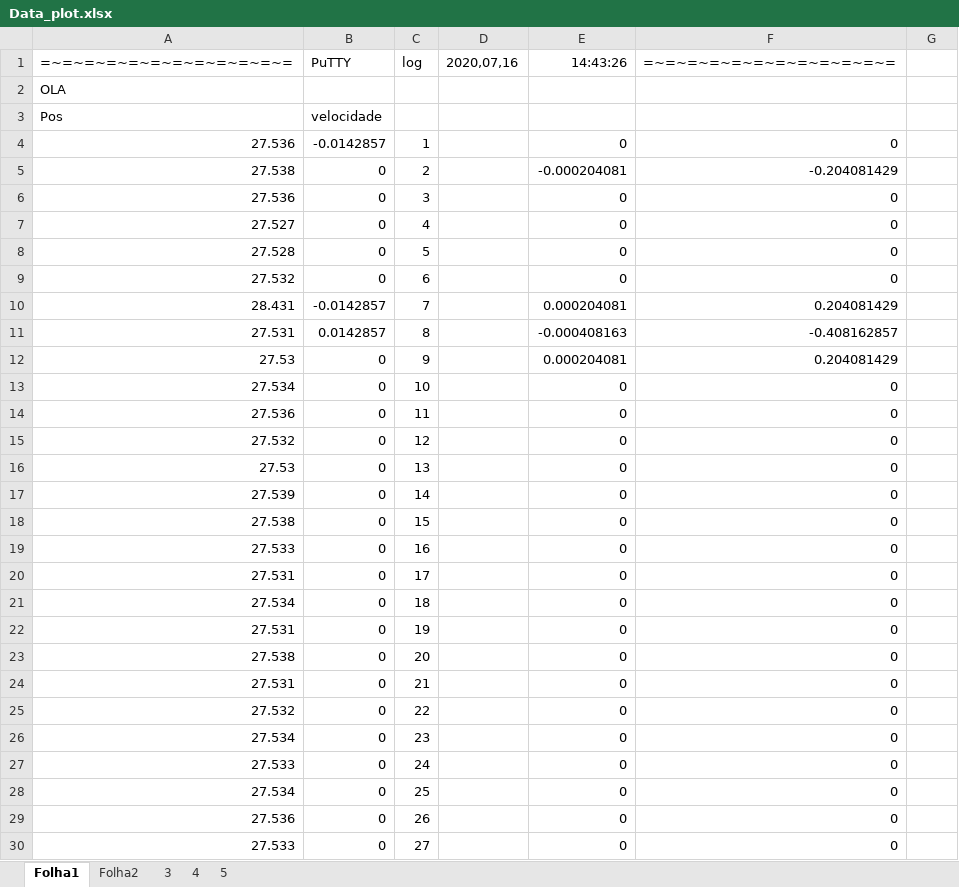
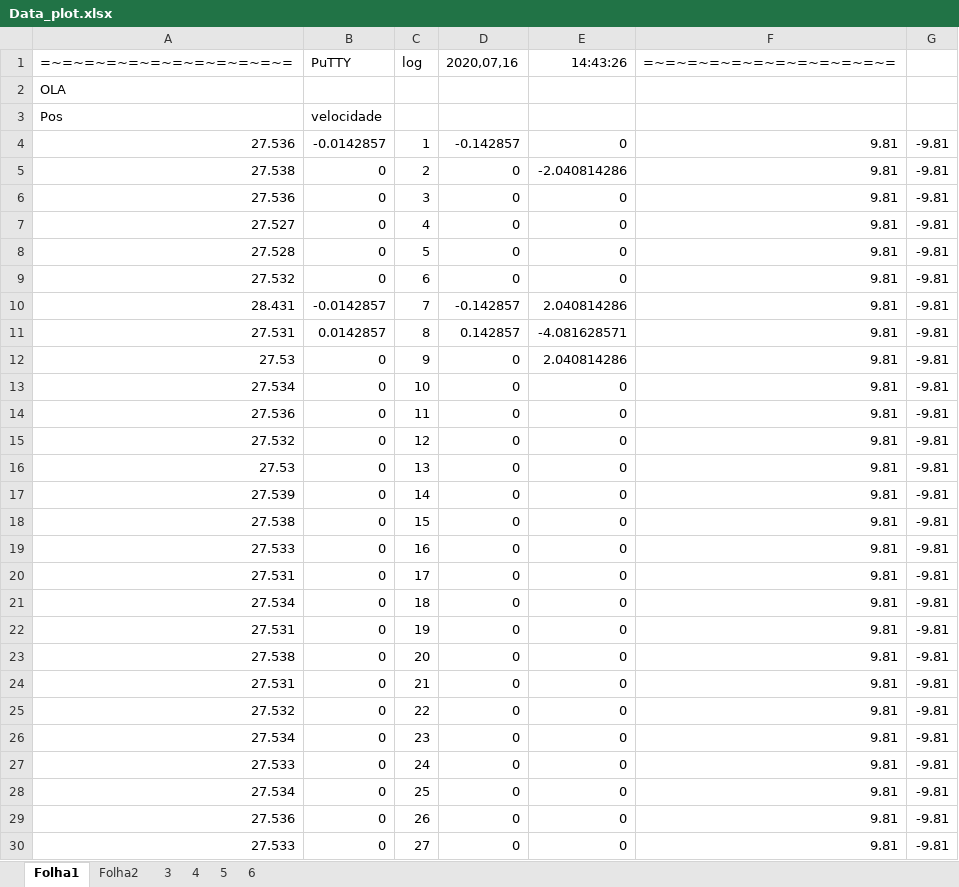
Before and after one commit to meft-sad/Balance_Control_of_a_Ball, an Excel workbook: Data/Data_plot.xlsx, sheet Folha1, drawn as a sheet; only a part is shown; values as stored, in another font and other column widths than the file's, no borders; charts and pictures not drawn; the diff covers the shown part only; the diff names each change by its address in the sheet, - before the commit and + after, or states it on an @@ line.

```diff
--- a/Data/Data_plot.xlsx (sheet Folha1)
+++ b/Data/Data_plot.xlsx (sheet Folha1)
+sheet tab: 6
-D4 (2020,07,16): (empty)
+D4 (2020,07,16): -0.142857
-F4 (=~=~=~=~=~=~=~=~=~=~=~=): 0
+F4 (=~=~=~=~=~=~=~=~=~=~=~=): 9.81
-G4:G30: (empty)
+G4:G30: -9.81
-D5:D9 (2020,07,16): (empty)
+D5:D9 (2020,07,16): 0
-E5 (14:43:26): -0.000204081
+E5 (14:43:26): -2.040814286
-F5 (=~=~=~=~=~=~=~=~=~=~=~=): -0.204081429
+F5 (=~=~=~=~=~=~=~=~=~=~=~=): 9.81
-F6:F9 (=~=~=~=~=~=~=~=~=~=~=~=): 0
+F6:F9 (=~=~=~=~=~=~=~=~=~=~=~=): 9.81
-D10 (2020,07,16): (empty)
+D10 (2020,07,16): -0.142857
-E10 (14:43:26): 0.000204081
+E10 (14:43:26): 2.040814286
-F10 (=~=~=~=~=~=~=~=~=~=~=~=): 0.204081429
+F10 (=~=~=~=~=~=~=~=~=~=~=~=): 9.81
-D11 (2020,07,16): (empty)
+D11 (2020,07,16): 0.142857
-E11 (14:43:26): -0.000408163
+E11 (14:43:26): -4.081628571
-F11 (=~=~=~=~=~=~=~=~=~=~=~=): -0.408162857
+F11 (=~=~=~=~=~=~=~=~=~=~=~=): 9.81
-D12:D30 (2020,07,16): (empty)
+D12:D30 (2020,07,16): 0
-E12 (14:43:26): 0.000204081
+E12 (14:43:26): 2.040814286
-F12 (=~=~=~=~=~=~=~=~=~=~=~=): 0.204081429
+F12 (=~=~=~=~=~=~=~=~=~=~=~=): 9.81
-F13:F30 (=~=~=~=~=~=~=~=~=~=~=~=): 0
+F13:F30 (=~=~=~=~=~=~=~=~=~=~=~=): 9.81
```
Also changed, not shown: 1749 edited cells elsewhere in this sheet, formulas that keep their value, charts or pictures, 1 other file.
